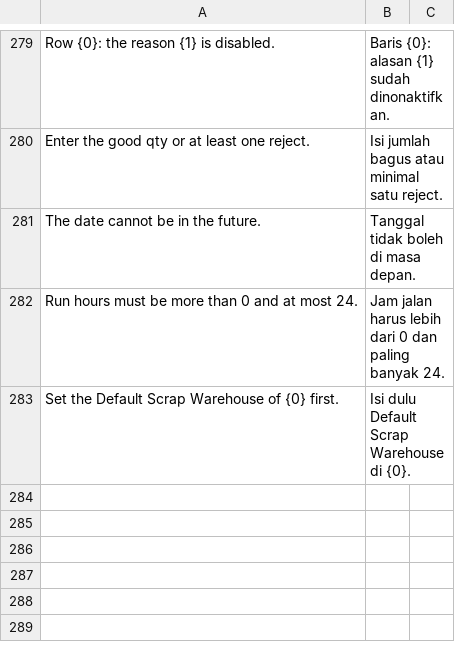
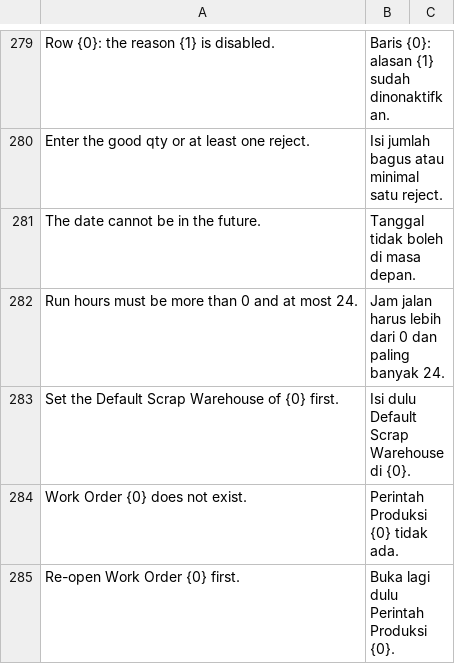
Before and after one commit to delta-anugrah/erp-internal, a CSV file: erp_internal/translations/id.csv, drawn as a sheet; only a part is shown, gaps mark what is left out; the diff names each change by its address in the sheet, - before the commit and + after, or states it on an @@ line.

Commit message:
fix(planning): rejects take material from the source warehouse, never WIP; atomic submit; clear refusals
A reject Repack drew the order's transferred WIP material, so a fully transferred
order could never complete on its good pieces. Rejects now always take their
material from the order's source warehouse. Submit rolls back to a savepoint when
the Repack fails. Cancel on a stopped order and an entry without or with an
unknown Work Order are refused with a clear message.

```diff
--- a/erp_internal/translations/id.csv
+++ b/erp_internal/translations/id.csv
+row 284: Work Order {0} does not exist. | Perintah Produksi {0} tidak ada.
+row 285: Re-open Work Order {0} first. | Buka lagi dulu Perintah Produksi {0}.
```
Also changed, not shown: 6 other files.
